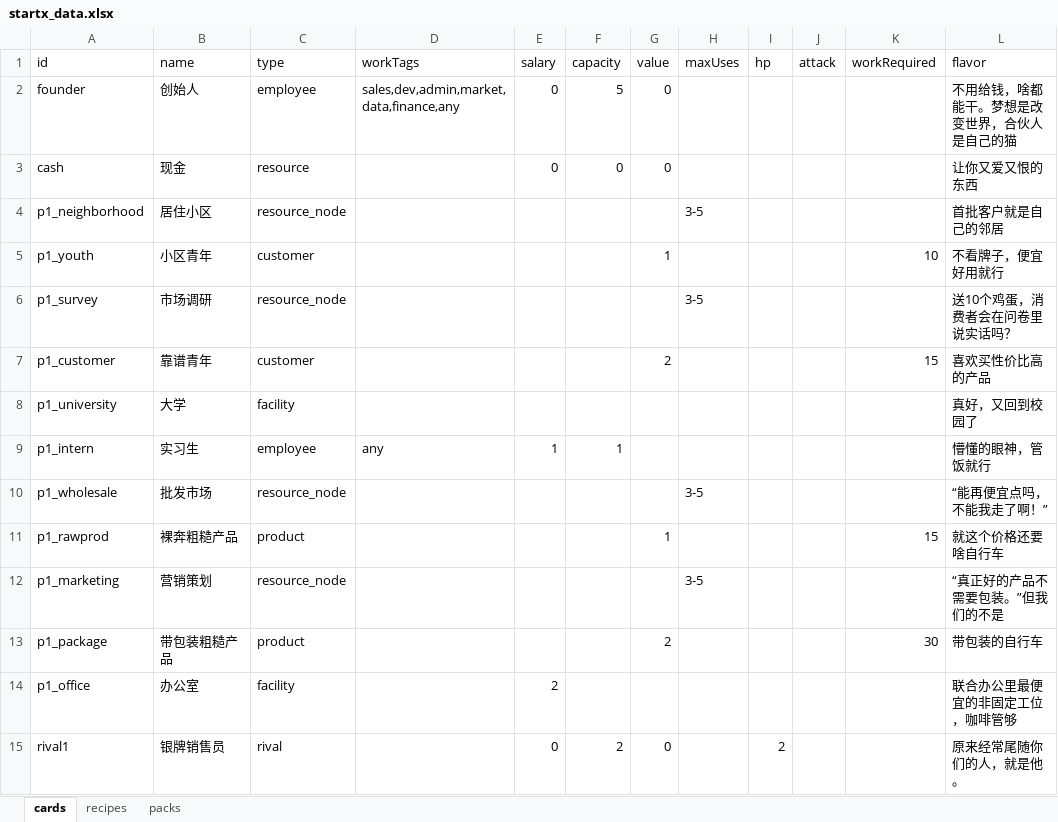
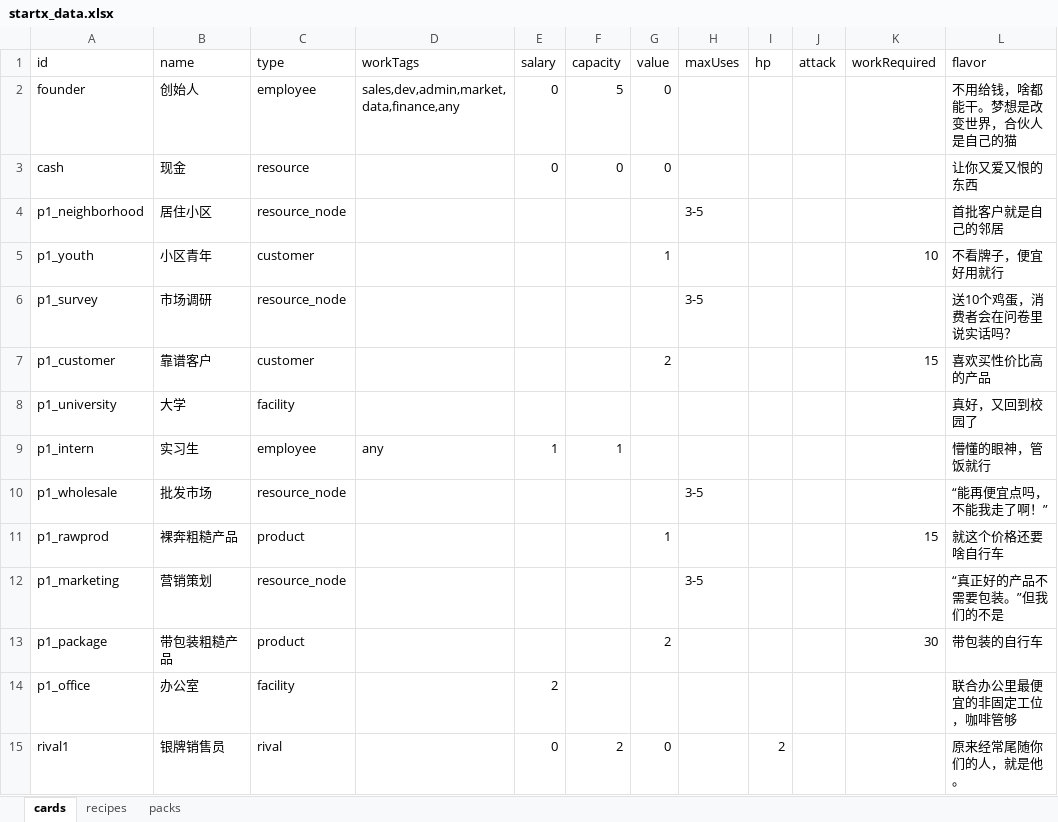
Before and after one commit to Frankfromfuture/StartX, an Excel workbook: game/data/startx_data.xlsx, sheet cards, drawn as a sheet; only a part is shown; values as stored, in another font and other column widths than the file's, no borders; the diff names each change by its address in the sheet, - before the commit and + after, or states it on an @@ line.

```diff
--- a/game/data/startx_data.xlsx (sheet cards)
+++ b/game/data/startx_data.xlsx (sheet cards)
-B7 (name): 靠谱青年
+B7 (name): 靠谱客户
```
Also changed, not shown: sheet recipes, sheet packs, 3 other files.
